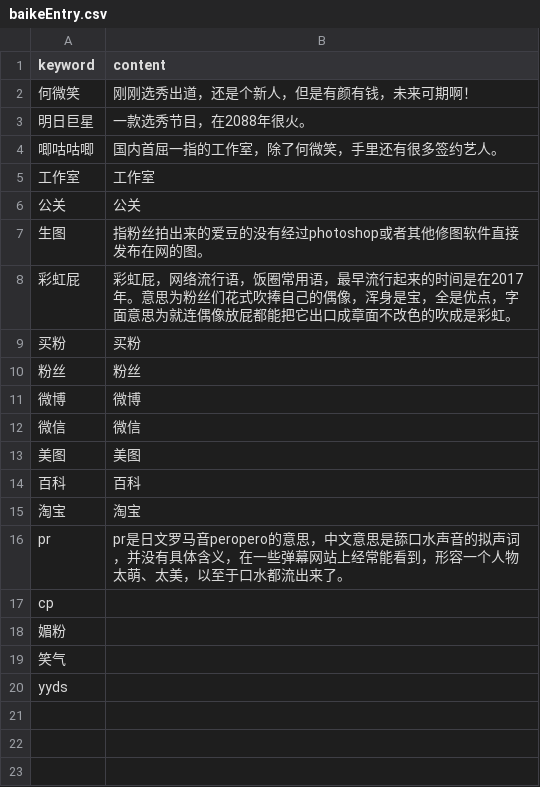
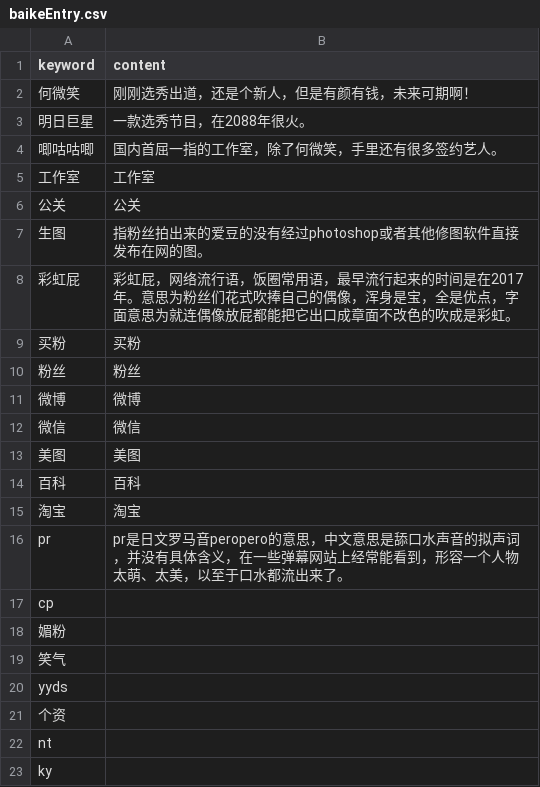
Before and after one commit to shshwdr/starPR, a CSV file: Assets/Resources/csv/baikeEntry.csv, drawn as a sheet; the diff names each change by its address in the sheet, - before the commit and + after, or states it on an @@ line.

```diff
--- a/Assets/Resources/csv/baikeEntry.csv
+++ b/Assets/Resources/csv/baikeEntry.csv
+row 21: 个资
+row 22: nt
+row 23: ky
```
Also changed, not shown: Assets/Resources/csv/weiboSentences.csv, 6 other files.
